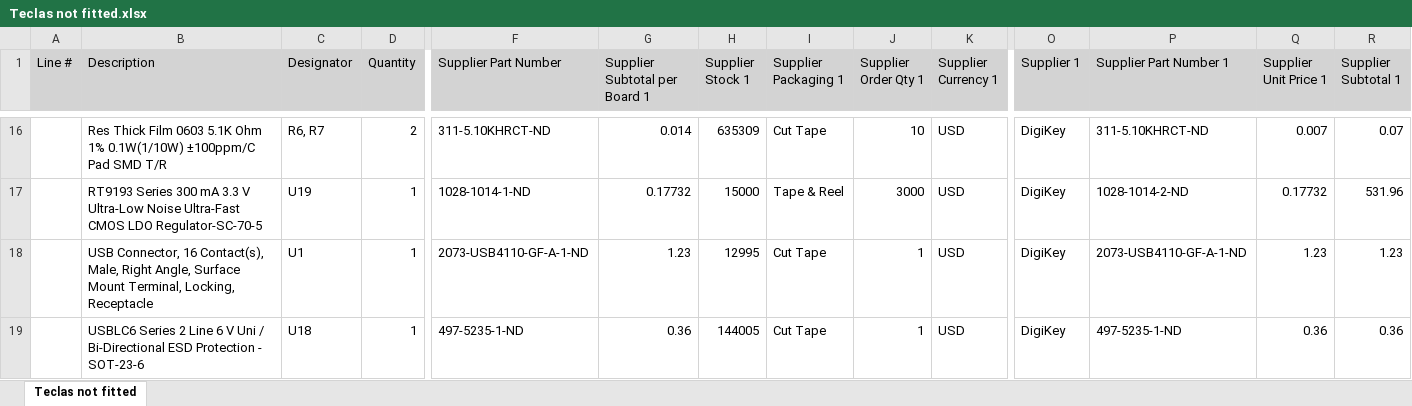
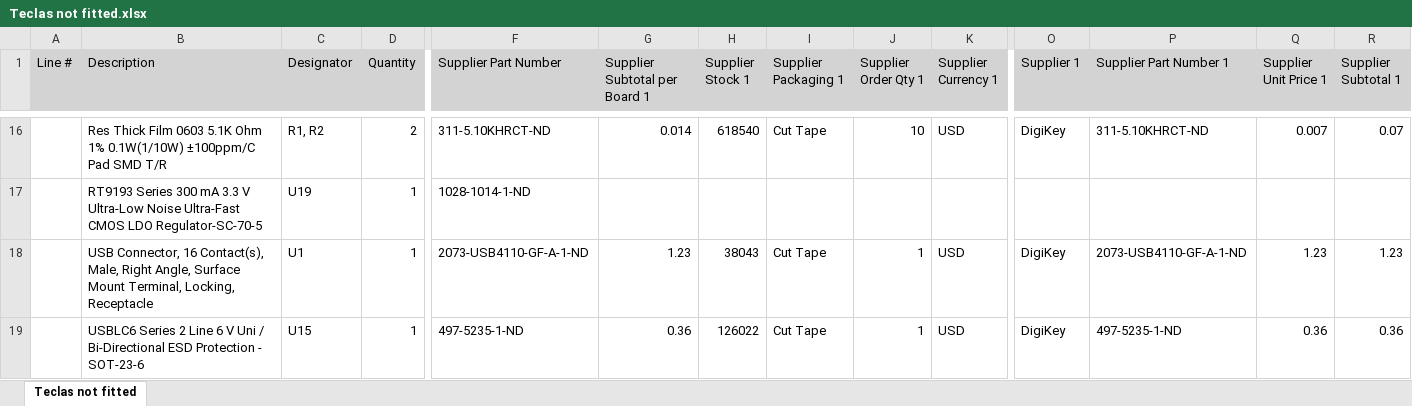
Before and after one commit to 2ELE088-ProjetoIntegrador3B-T3T4/Grupo4-TecladoNumerico, an Excel workbook: teclado/Project Outputs for teclado/Bill of Materials/Teclas not fitted.xlsx, sheet Teclas not fitted, drawn as a sheet; only a part is shown, gaps mark what is left out; values as stored, in another font and other column widths than the file's, no borders; the diff covers the shown part only; the diff names each change by its address in the sheet, - before the commit and + after, or states it on an @@ line.

```diff
--- a/teclado/Project Outputs for teclado/Bill of Materials/Teclas not fitted.xlsx (sheet Teclas not fitted)
+++ b/teclado/Project Outputs for teclado/Bill of Materials/Teclas not fitted.xlsx (sheet Teclas not fitted)
-C16 (Designator): R6, R7
+C16 (Designator): R1, R2
-H16 (Supplier Stock 1): 635309
+H16 (Supplier Stock 1): 618540
-G17 (Supplier Subtotal per Board 1): 0.17732
+G17 (Supplier Subtotal per Board 1): (empty)
-H17 (Supplier Stock 1): 15000
+H17 (Supplier Stock 1): (empty)
-I17 (Supplier Packaging 1): Tape & Reel
+I17 (Supplier Packaging 1): (empty)
-J17 (Supplier Order Qty 1): 3000
+J17 (Supplier Order Qty 1): (empty)
-K17 (Supplier Currency 1): USD
+K17 (Supplier Currency 1): (empty)
-O17 (Supplier 1): DigiKey
+O17 (Supplier 1): (empty)
-P17 (Supplier Part Number 1): 1028-1014-2-ND
+P17 (Supplier Part Number 1): (empty)
-Q17 (Supplier Unit Price 1): 0.17732
+Q17 (Supplier Unit Price 1): (empty)
-R17 (Supplier Subtotal 1): 531.96
+R17 (Supplier Subtotal 1): (empty)
-H18 (Supplier Stock 1): 12995
+H18 (Supplier Stock 1): 38043
-C19 (Designator): U18
+C19 (Designator): U15
-H19 (Supplier Stock 1): 144005
+H19 (Supplier Stock 1): 126022
```
Also changed, not shown: 2 added rows, 2 removed rows and 29 edited cells elsewhere in this sheet, 37 other files.
